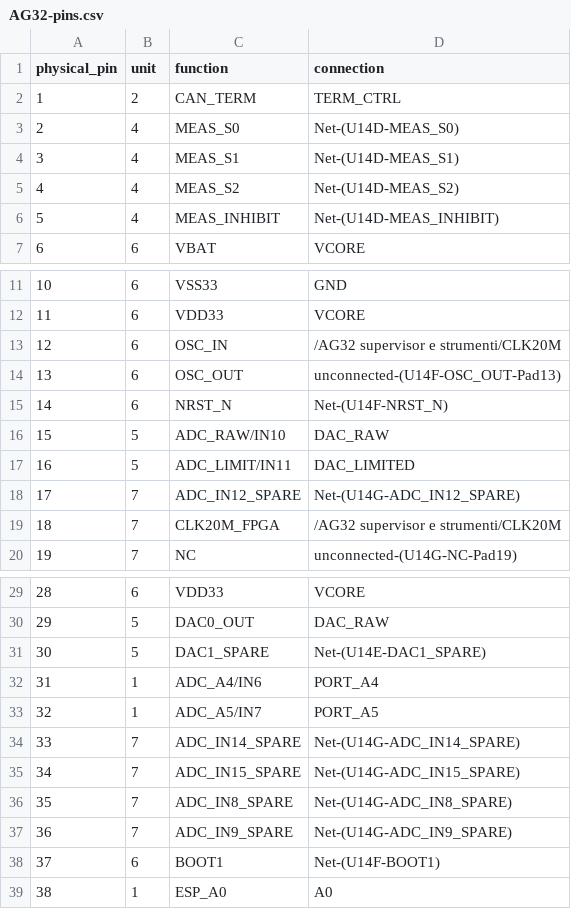
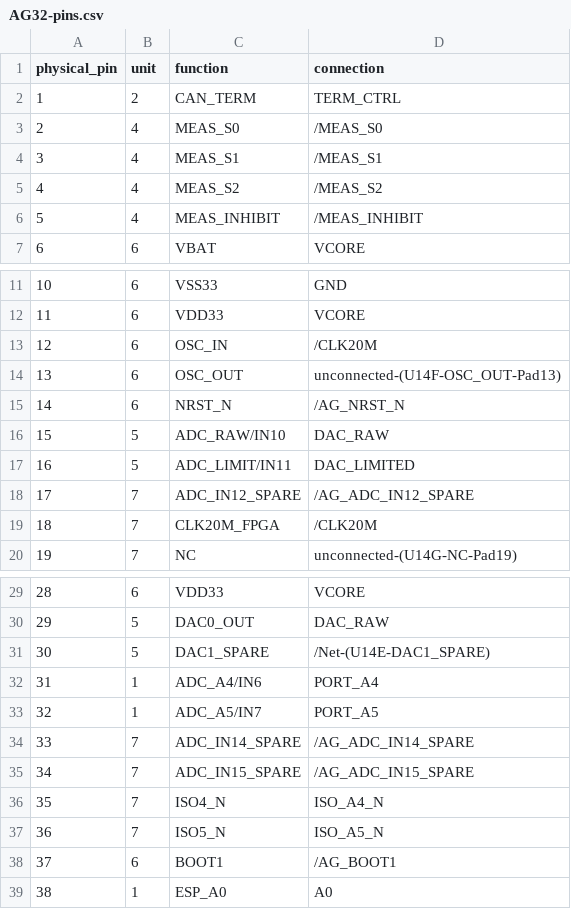
Before and after one commit to andreapiccini/spaghettilab-community, a CSV file: hardware/backbone/bom/ag32-supervisor/AG32-pins.csv, drawn as a sheet; only a part is shown, gaps mark what is left out; the diff covers the shown part only.

```diff
--- a/hardware/backbone/bom/ag32-supervisor/AG32-pins.csv
+++ b/hardware/backbone/bom/ag32-supervisor/AG32-pins.csv
@@ -2,6 +2,6 @@ physical_pin,unit,function,connection
 1,2,CAN_TERM,TERM_CTRL
-2,4,MEAS_S0,Net-(U14D-MEAS_S0)
-3,4,MEAS_S1,Net-(U14D-MEAS_S1)
-4,4,MEAS_S2,Net-(U14D-MEAS_S2)
-5,4,MEAS_INHIBIT,Net-(U14D-MEAS_INHIBIT)
+2,4,MEAS_S0,/MEAS_S0
+3,4,MEAS_S1,/MEAS_S1
+4,4,MEAS_S2,/MEAS_S2
+5,4,MEAS_INHIBIT,/MEAS_INHIBIT
 6,6,VBAT,VCORE
@@ -12,9 +12,9 @@ physical_pin,unit,function,connection
 11,6,VDD33,VCORE
-12,6,OSC_IN,/AG32 supervisor e strumenti/CLK20M
+12,6,OSC_IN,/CLK20M
 13,6,OSC_OUT,unconnected-(U14F-OSC_OUT-Pad13)
-14,6,NRST_N,Net-(U14F-NRST_N)
+14,6,NRST_N,/AG_NRST_N
 15,5,ADC_RAW/IN10,DAC_RAW
 16,5,ADC_LIMIT/IN11,DAC_LIMITED
-17,7,ADC_IN12_SPARE,Net-(U14G-ADC_IN12_SPARE)
-18,7,CLK20M_FPGA,/AG32 supervisor e strumenti/CLK20M
+17,7,ADC_IN12_SPARE,/AG_ADC_IN12_SPARE
+18,7,CLK20M_FPGA,/CLK20M
 19,7,NC,unconnected-(U14G-NC-Pad19)
@@ -30,10 +30,10 @@ physical_pin,unit,function,connection
 29,5,DAC0_OUT,DAC_RAW
-30,5,DAC1_SPARE,Net-(U14E-DAC1_SPARE)
+30,5,DAC1_SPARE,/Net-(U14E-DAC1_SPARE)
 31,1,ADC_A4/IN6,PORT_A4
 32,1,ADC_A5/IN7,PORT_A5
-33,7,ADC_IN14_SPARE,Net-(U14G-ADC_IN14_SPARE)
-34,7,ADC_IN15_SPARE,Net-(U14G-ADC_IN15_SPARE)
-35,7,ADC_IN8_SPARE,Net-(U14G-ADC_IN8_SPARE)
-36,7,ADC_IN9_SPARE,Net-(U14G-ADC_IN9_SPARE)
-37,6,BOOT1,Net-(U14F-BOOT1)
+33,7,ADC_IN14_SPARE,/AG_ADC_IN14_SPARE
+34,7,ADC_IN15_SPARE,/AG_ADC_IN15_SPARE
+35,7,ISO4_N,ISO_A4_N
+36,7,ISO5_N,ISO_A5_N
+37,6,BOOT1,/AG_BOOT1
 38,1,ESP_A0,A0
```
Also changed, not shown: 19 edited cells elsewhere in this file, hardware/backbone/bom/ag32-supervisor/bom-ag32.csv, hardware/backbone/bom/lab-v1/AG32-pins.csv, 51 other files.
